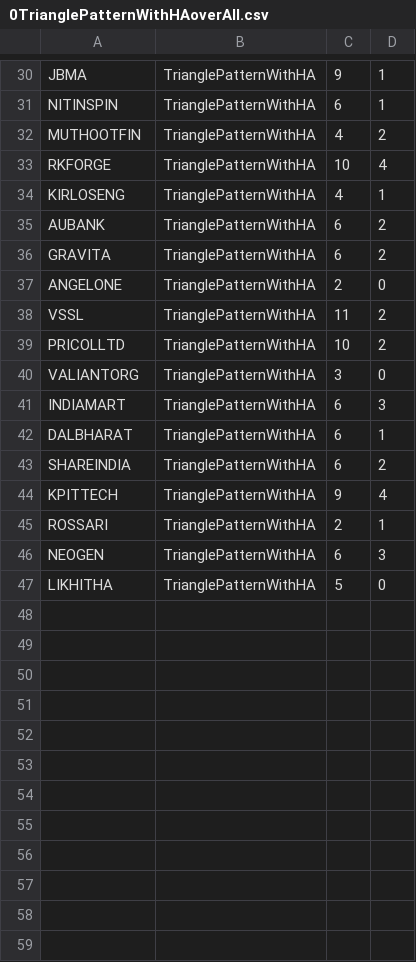
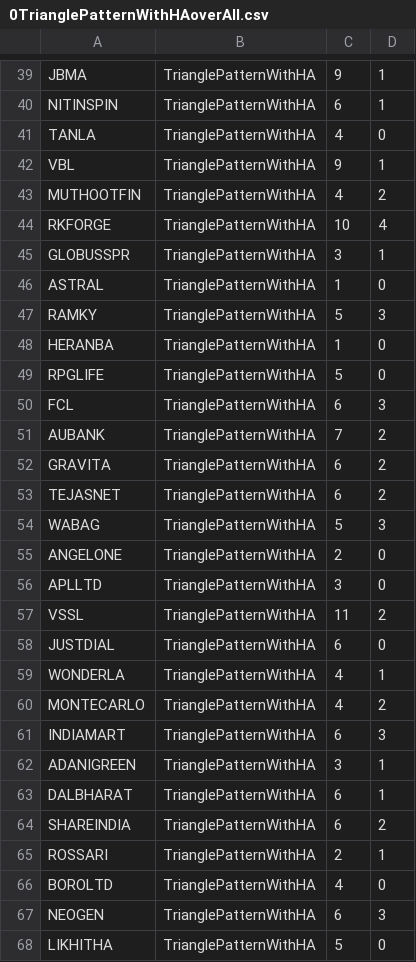
Before and after one commit to bentx/StockSpell, a CSV file: Results/overall/0TrianglePatternWithHAoverAll.csv, drawn as a sheet; only a part is shown, gaps mark what is left out; the diff covers the shown part only.

```diff
--- a/Results/overall/0TrianglePatternWithHAoverAll.csv
+++ b/Results/overall/0TrianglePatternWithHAoverAll.csv
@@ -31,16 +40,28 @@ JBMA,TrianglePatternWithHA,9,1
 NITINSPIN,TrianglePatternWithHA,6,1
+TANLA,TrianglePatternWithHA,4,0
+VBL,TrianglePatternWithHA,9,1
 MUTHOOTFIN,TrianglePatternWithHA,4,2
 RKFORGE,TrianglePatternWithHA,10,4
-KIRLOSENG,TrianglePatternWithHA,4,1
-AUBANK,TrianglePatternWithHA,6,2
+GLOBUSSPR,TrianglePatternWithHA,3,1
+ASTRAL,TrianglePatternWithHA,1,0
+RAMKY,TrianglePatternWithHA,5,3
+HERANBA,TrianglePatternWithHA,1,0
+RPGLIFE,TrianglePatternWithHA,5,0
+FCL,TrianglePatternWithHA,6,3
+AUBANK,TrianglePatternWithHA,7,2
 GRAVITA,TrianglePatternWithHA,6,2
+TEJASNET,TrianglePatternWithHA,6,2
+WABAG,TrianglePatternWithHA,5,3
 ANGELONE,TrianglePatternWithHA,2,0
+APLLTD,TrianglePatternWithHA,3,0
 VSSL,TrianglePatternWithHA,11,2
-PRICOLLTD,TrianglePatternWithHA,10,2
-VALIANTORG,TrianglePatternWithHA,3,0
+JUSTDIAL,TrianglePatternWithHA,6,0
+WONDERLA,TrianglePatternWithHA,4,1
+MONTECARLO,TrianglePatternWithHA,4,2
 INDIAMART,TrianglePatternWithHA,6,3
+ADANIGREEN,TrianglePatternWithHA,3,1
 DALBHARAT,TrianglePatternWithHA,6,1
 SHAREINDIA,TrianglePatternWithHA,6,2
-KPITTECH,TrianglePatternWithHA,9,4
 ROSSARI,TrianglePatternWithHA,2,1
+BOROLTD,TrianglePatternWithHA,4,0
 NEOGEN,TrianglePatternWithHA,6,3
```
Also changed, not shown: 15 added rows, 6 removed rows and 6 edited cells elsewhere in this file, Results/details/1WA10data.csv, Results/details/RSAADX0data.csv, 24 other files.
